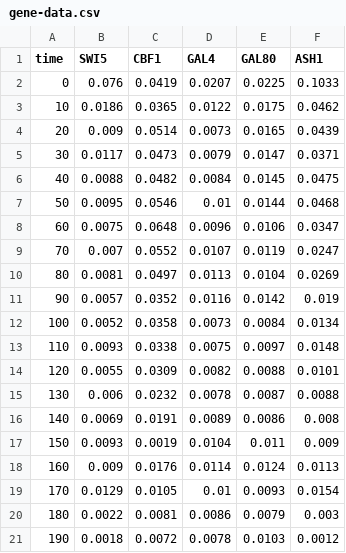
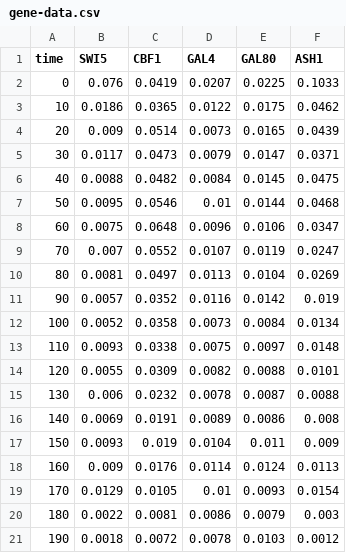
Before and after one commit to taggee/mbn-assignment, a CSV file: gene-data.csv, drawn as a sheet.

```diff
--- a/gene-data.csv
+++ b/gene-data.csv
@@ -16,3 +16,3 @@
 140;0.0069;0.0191;0.0089;0.0086;0.008
-150;0.0093;0.0019;0.0104;0.011;0.009
+150;0.0093;0.019;0.0104;0.011;0.009
 160;0.009;0.0176;0.0114;0.0124;0.0113
```
Also changed, not shown: 3 other files.
